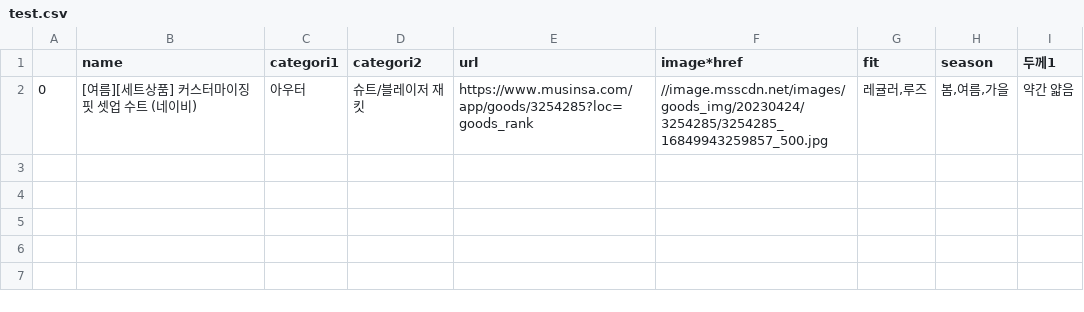
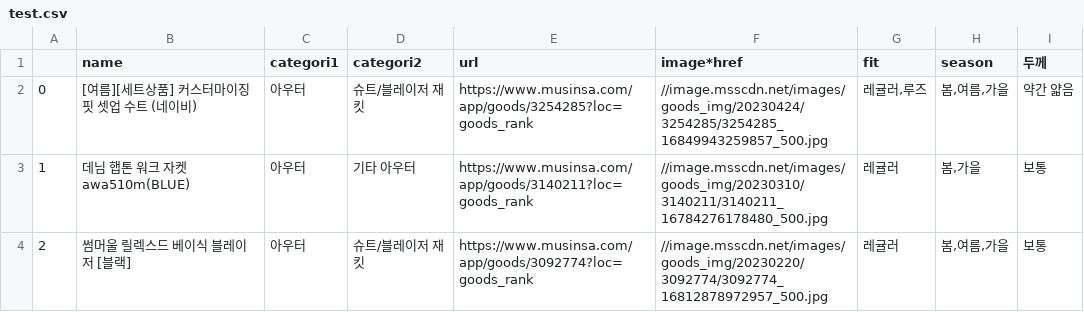
Before and after one commit to GDSC-Daejin/project-AI-weather-backend, a CSV file: db-insert/csv/test.csv, drawn as a sheet.

Commit message:
test

```diff
--- a/db-insert/csv/test.csv
+++ b/db-insert/csv/test.csv
@@ -1,2 +1,4 @@
-,name,categori1,categori2,url,image*href,fit,season,두께1
+,name,categori1,categori2,url,image*href,fit,season,두께
 0,[여름][세트상품] 커스터마이징 핏 셋업 수트 (네이비),아우터,슈트/블레이저 재킷,https://www.musinsa.com/app/goods/3254285?loc=goods_rank,//image.msscdn.net/images/goods_img/20230424/3254285/3254285_16849943259857_500.jpg,"레귤러,루즈","봄,여름,가을",약간 얇음
+1,데님 햅톤 워크 자켓 awa510m(BLUE),아우터,기타 아우터,https://www.musinsa.com/app/goods/3140211?loc=goods_rank,//image.msscdn.net/images/goods_img/20230310/3140211/3140211_16784276178480_500.jpg,레귤러,"봄,가을",보통
+2,썸머울 릴렉스드 베이식 블레이저 [블랙],아우터,슈트/블레이저 재킷,https://www.musinsa.com/app/goods/3092774?loc=goods_rank,//image.msscdn.net/images/goods_img/20230220/3092774/3092774_16812878972957_500.jpg,레귤러,"봄,여름,가을",보통
```
Also changed, not shown: 1 other file.
